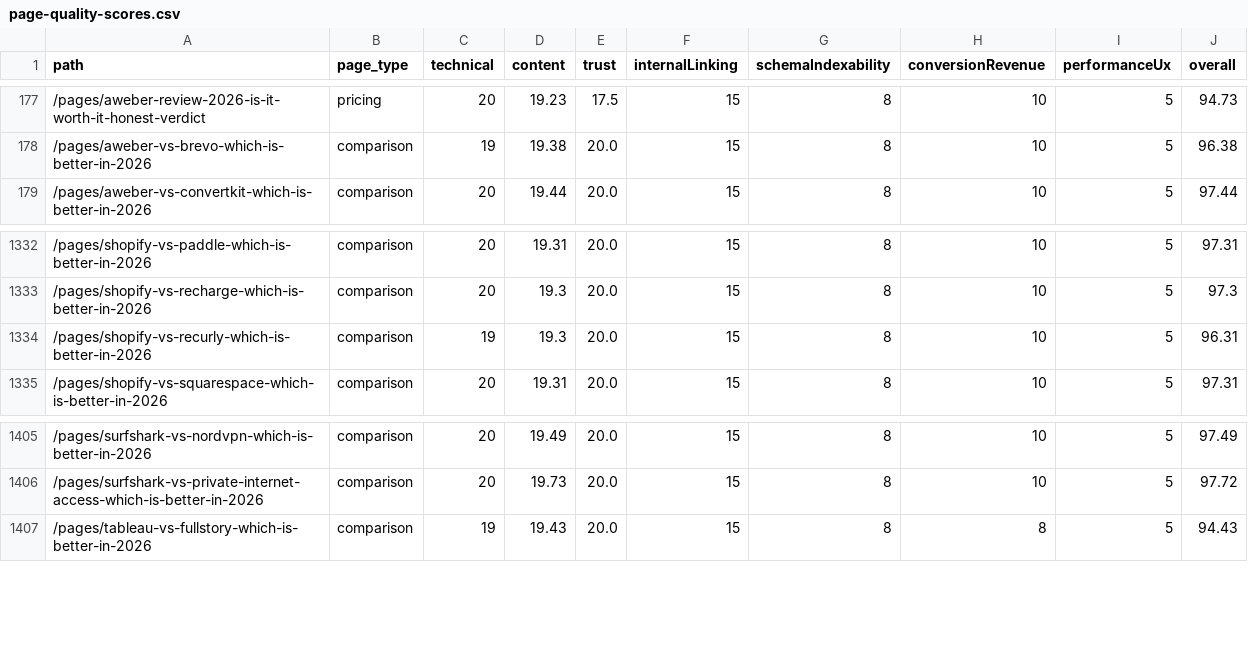
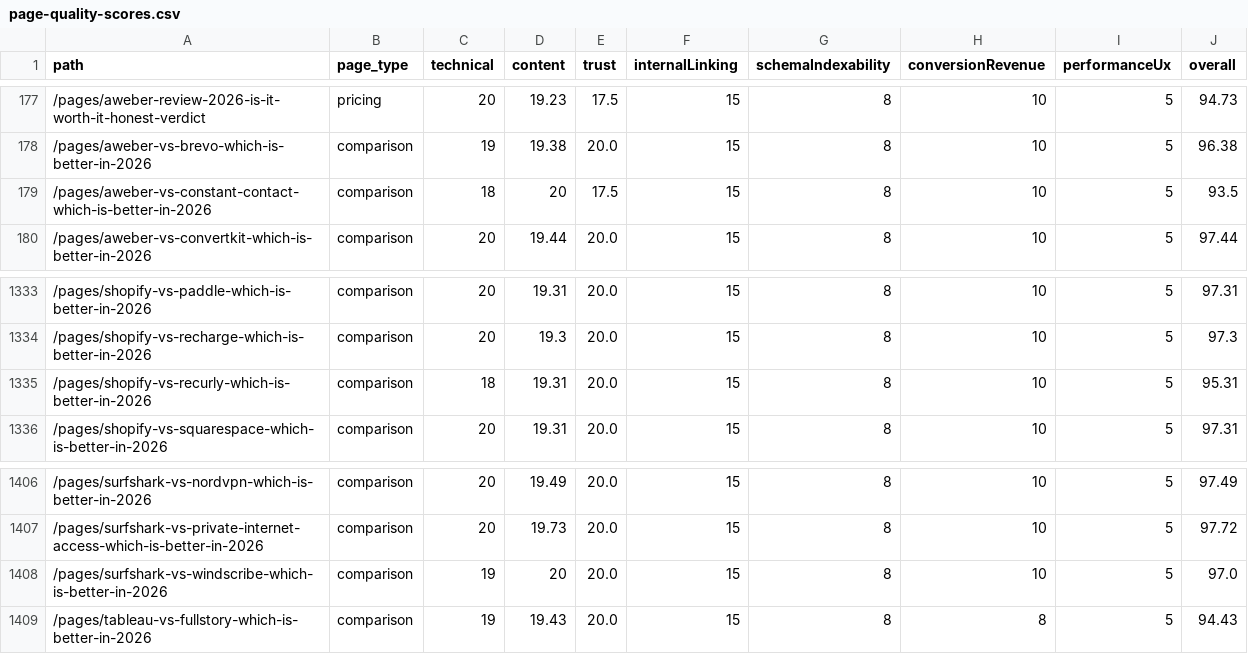
Before and after one commit to SoggyKitchen/intent-engine, a CSV file: seo/reports/page-quality-scores.csv, drawn as a sheet; only a part is shown, gaps mark what is left out.

Commit message:
ceo-daily: refresh GSC opportunities + SEO audit reports [skip ci]

```diff
--- a/seo/reports/page-quality-scores.csv
+++ b/seo/reports/page-quality-scores.csv
@@ -178,2 +178,3 @@ path,page_type,technical,content,trust,internalLinking,schemaIndexability,conver
 /pages/aweber-vs-brevo-which-is-better-in-2026,comparison,19,19.38,20.0,15,8,10,5,96.38
+/pages/aweber-vs-constant-contact-which-is-better-in-2026,comparison,18,20,17.5,15,8,10,5,93.5
 /pages/aweber-vs-convertkit-which-is-better-in-2026,comparison,20,19.44,20.0,15,8,10,5,97.44
@@ -1333,3 +1334,3 @@ path,page_type,technical,content,trust,internalLinking,schemaIndexability,conver
 /pages/shopify-vs-recharge-which-is-better-in-2026,comparison,20,19.3,20.0,15,8,10,5,97.3
-/pages/shopify-vs-recurly-which-is-better-in-2026,comparison,19,19.3,20.0,15,8,10,5,96.31
+/pages/shopify-vs-recurly-which-is-better-in-2026,comparison,18,19.31,20.0,15,8,10,5,95.31
 /pages/shopify-vs-squarespace-which-is-better-in-2026,comparison,20,19.31,20.0,15,8,10,5,97.31
@@ -1406,2 +1407,3 @@ path,page_type,technical,content,trust,internalLinking,schemaIndexability,conver
 /pages/surfshark-vs-private-internet-access-which-is-better-in-2026,comparison,20,19.73,20.0,15,8,10,5,97.72
+/pages/surfshark-vs-windscribe-which-is-better-in-2026,comparison,19,20,20.0,15,8,10,5,97.0
 /pages/tableau-vs-fullstory-which-is-better-in-2026,comparison,19,19.43,20.0,15,8,8,5,94.43
```
Also changed, not shown: 19 other files.
